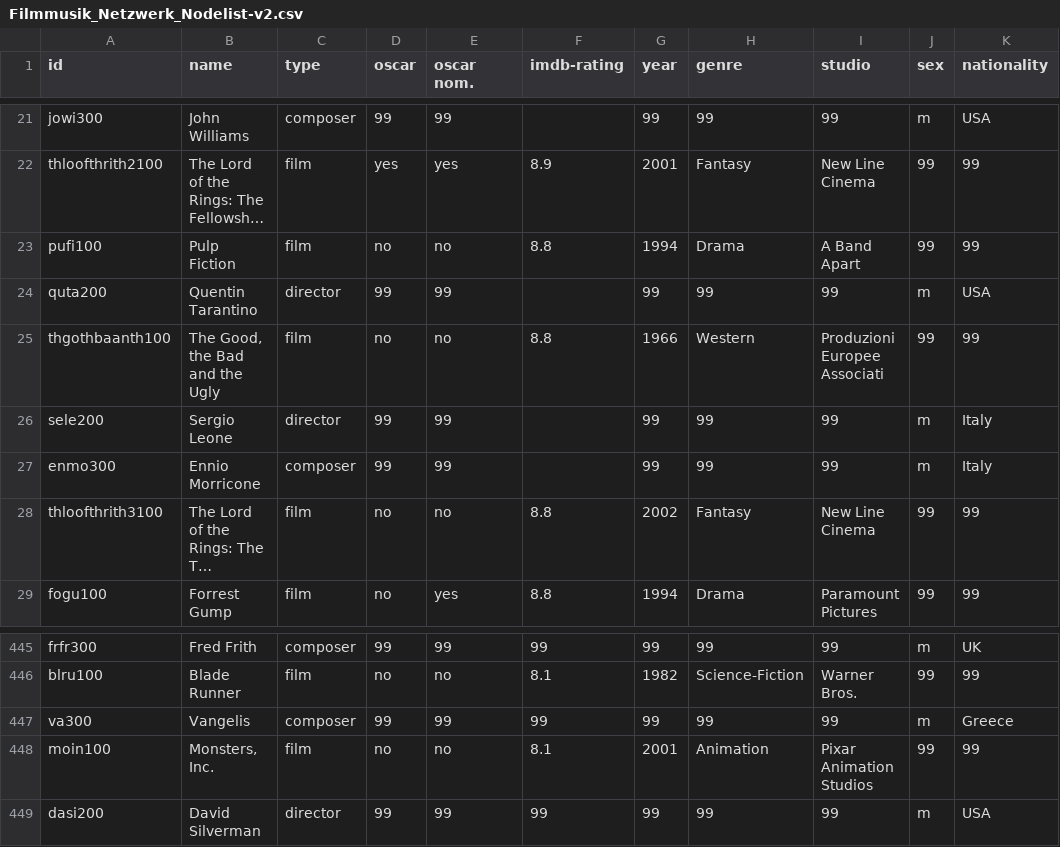
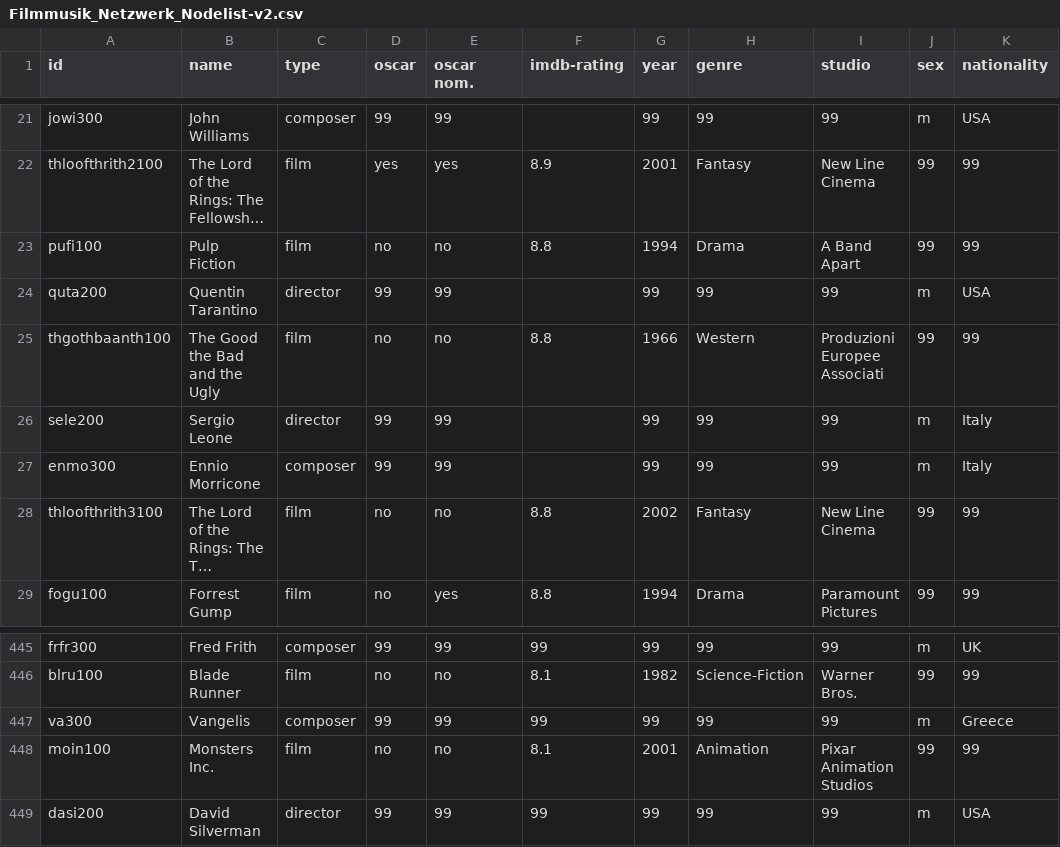
Before and after one commit to st106uni/Netzwerkanalyse-Filmmusik-Abgabe-1-Sandhu, a CSV file: Filmmusik_Netzwerk_Nodelist-v2.csv, drawn as a sheet; only a part is shown, gaps mark what is left out; long unchanged cells end in …; the diff names each change by its address in the sheet, - before the commit and + after, or states it on an @@ line.

Commit message:
Update Filmmusik_Netzwerk_Nodelist-v2.csv

```diff
--- a/Filmmusik_Netzwerk_Nodelist-v2.csv
+++ b/Filmmusik_Netzwerk_Nodelist-v2.csv
-B25 (name): The Good, the Bad and the Ugly
+B25 (name): The Good the Bad and the Ugly
-B448 (name): Monsters, Inc.
+B448 (name): Monsters Inc.
```
